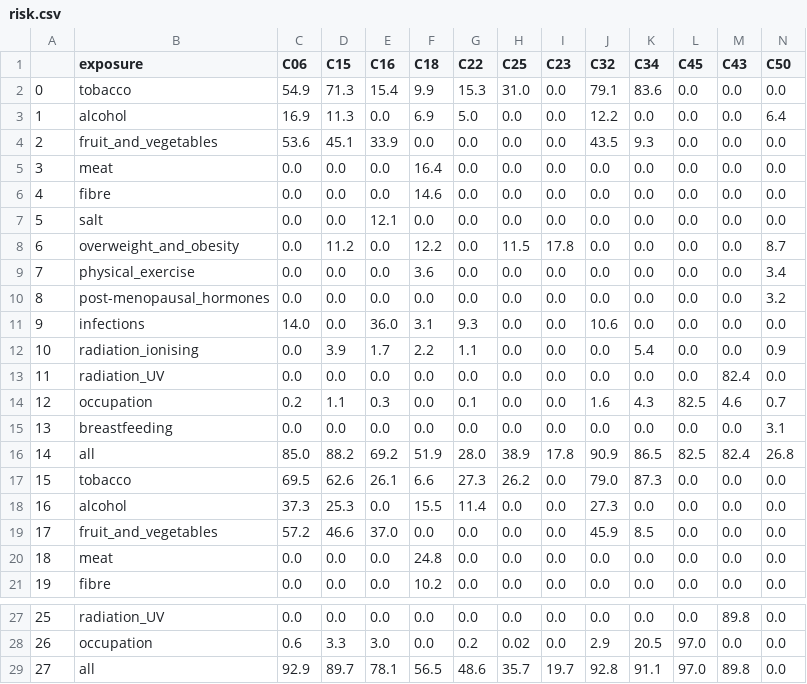
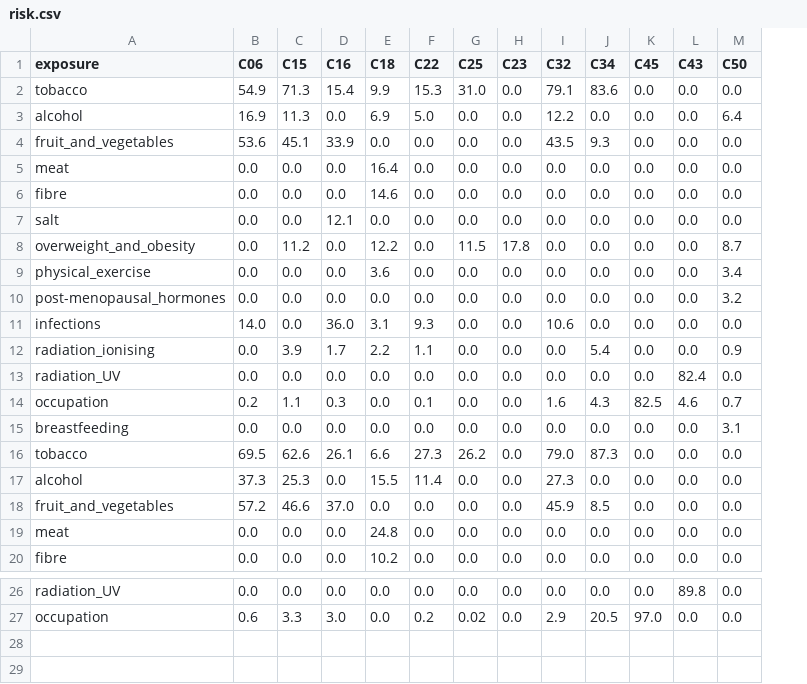
Before and after one commit to dssa56/synth_med_dat, a CSV file: risk.csv, drawn as a sheet; only a part is shown, gaps mark what is left out; rows hold the shown columns only; the diff names each change by its address in the sheet, - before the commit and + after, or states it on an @@ line.

Commit message:
fixed messy names in risk csv

```diff
--- a/risk.csv
+++ b/risk.csv
-column A, rows 2-15: 0 | 1 | 2 | 3 | 4 | 5 | 6 | 7 | 8 | 9 | 10 | 11 | 12 | 13; rows 17-21: 15 | 16 | 17 | 18 | 19; rows 27-28: 25 | 26
-row 16: 14 | all | 85.0 | 88.2 | 69.2 | 51.9 | 28.0 | 38.9 | 17.8 | 90.9 | 86.5 | 82.5 | 82.4 | 26.8
-row 29: 27 | all | 92.9 | 89.7 | 78.1 | 56.5 | 48.6 | 35.7 | 19.7 | 92.8 | 91.1 | 97.0 | 89.8 | 0.0
```
